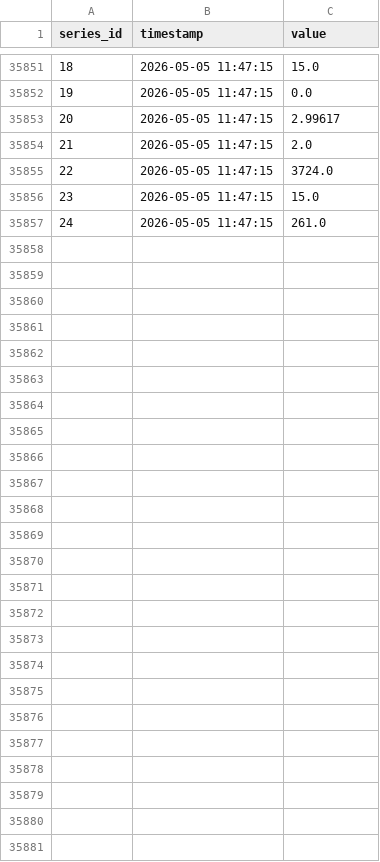
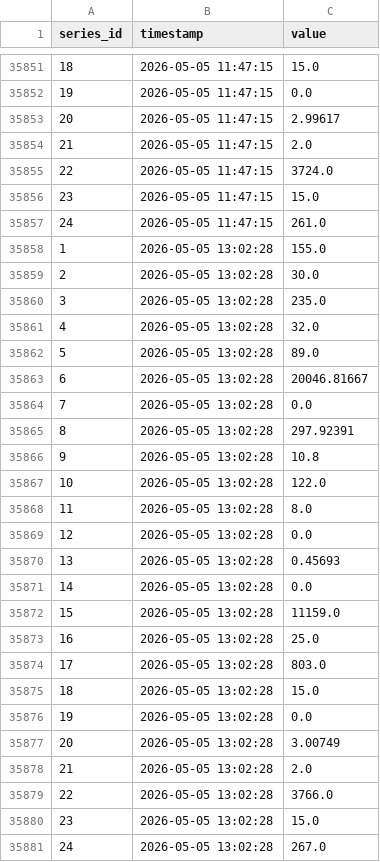
Before and after one commit to open-archive-lab/openttd-public-game-server-timeseries, a CSV file: series.csv, drawn as a sheet; only a part is shown, gaps mark what is left out; the diff names each change by its address in the sheet, - before the commit and + after, or states it on an @@ line.

```diff
--- a/series.csv
+++ b/series.csv
+row 35858: 1 | 2026-05-05 13:02:28 | 155.0
+row 35859: 2 | 2026-05-05 13:02:28 | 30.0
+row 35860: 3 | 2026-05-05 13:02:28 | 235.0
+row 35861: 4 | 2026-05-05 13:02:28 | 32.0
+row 35862: 5 | 2026-05-05 13:02:28 | 89.0
+row 35863: 6 | 2026-05-05 13:02:28 | 20046.81667
+row 35864: 7 | 2026-05-05 13:02:28 | 0.0
+row 35865: 8 | 2026-05-05 13:02:28 | 297.92391
+row 35866: 9 | 2026-05-05 13:02:28 | 10.8
+row 35867: 10 | 2026-05-05 13:02:28 | 122.0
+row 35868: 11 | 2026-05-05 13:02:28 | 8.0
+row 35869: 12 | 2026-05-05 13:02:28 | 0.0
+row 35870: 13 | 2026-05-05 13:02:28 | 0.45693
+row 35871: 14 | 2026-05-05 13:02:28 | 0.0
+row 35872: 15 | 2026-05-05 13:02:28 | 11159.0
+row 35873: 16 | 2026-05-05 13:02:28 | 25.0
+row 35874: 17 | 2026-05-05 13:02:28 | 803.0
+row 35875: 18 | 2026-05-05 13:02:28 | 15.0
+row 35876: 19 | 2026-05-05 13:02:28 | 0.0
+row 35877: 20 | 2026-05-05 13:02:28 | 3.00749
+row 35878: 21 | 2026-05-05 13:02:28 | 2.0
+row 35879: 22 | 2026-05-05 13:02:28 | 3766.0
+row 35880: 23 | 2026-05-05 13:02:28 | 15.0
+row 35881: 24 | 2026-05-05 13:02:28 | 267.0
```
Also changed, not shown: 1 other file.
